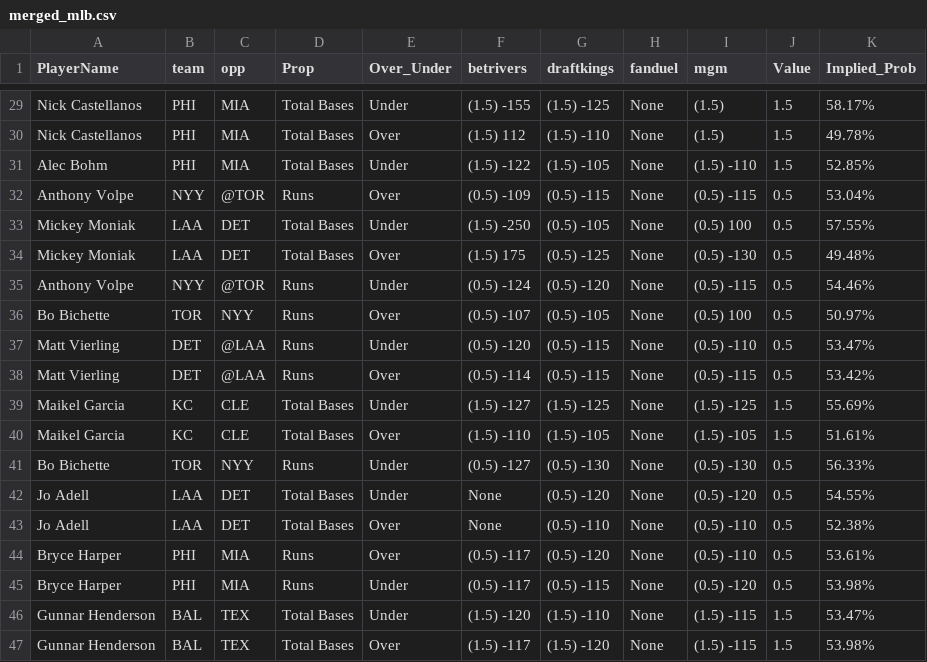
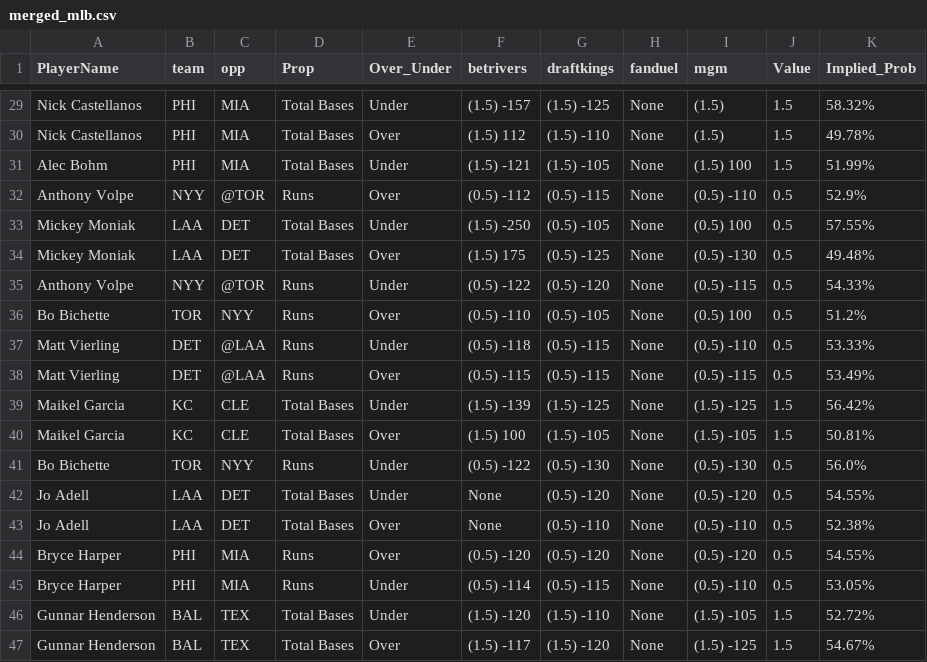
Before and after one commit to DhirenShivdasani/mlb, a CSV file: merged_mlb.csv, drawn as a sheet; only a part is shown, gaps mark what is left out; the diff covers the shown part only; the diff names each change by its address in the sheet, - before the commit and + after, or states it on an @@ line.

```diff
--- a/merged_mlb.csv
+++ b/merged_mlb.csv
-F29 (betrivers): (1.5) -155
+F29 (betrivers): (1.5) -157
-K29 (Implied_Prob): 58.17%
+K29 (Implied_Prob): 58.32%
-F31 (betrivers): (1.5) -122
+F31 (betrivers): (1.5) -121
-I31 (mgm): (1.5) -110
+I31 (mgm): (1.5) 100
-K31 (Implied_Prob): 52.85%
+K31 (Implied_Prob): 51.99%
-F32 (betrivers): (0.5) -109
+F32 (betrivers): (0.5) -112
-I32 (mgm): (0.5) -115
+I32 (mgm): (0.5) -110
-K32 (Implied_Prob): 53.04%
+K32 (Implied_Prob): 52.9%
-F35 (betrivers): (0.5) -124
+F35 (betrivers): (0.5) -122
-K35 (Implied_Prob): 54.46%
+K35 (Implied_Prob): 54.33%
-F36 (betrivers): (0.5) -107
+F36 (betrivers): (0.5) -110
-K36 (Implied_Prob): 50.97%
+K36 (Implied_Prob): 51.2%
-F37 (betrivers): (0.5) -120
+F37 (betrivers): (0.5) -118
-K37 (Implied_Prob): 53.47%
+K37 (Implied_Prob): 53.33%
-F38 (betrivers): (0.5) -114
+F38 (betrivers): (0.5) -115
-K38 (Implied_Prob): 53.42%
+K38 (Implied_Prob): 53.49%
-F39 (betrivers): (1.5) -127
+F39 (betrivers): (1.5) -139
-K39 (Implied_Prob): 55.69%
+K39 (Implied_Prob): 56.42%
-F40 (betrivers): (1.5) -110
+F40 (betrivers): (1.5) 100
-K40 (Implied_Prob): 51.61%
+K40 (Implied_Prob): 50.81%
-F41 (betrivers): (0.5) -127
+F41 (betrivers): (0.5) -122
-K41 (Implied_Prob): 56.33%
+K41 (Implied_Prob): 56.0%
-F44 (betrivers): (0.5) -117
+F44 (betrivers): (0.5) -120
-I44 (mgm): (0.5) -110
+I44 (mgm): (0.5) -120
-K44 (Implied_Prob): 53.61%
+K44 (Implied_Prob): 54.55%
-F45 (betrivers): (0.5) -117
+F45 (betrivers): (0.5) -114
-I45 (mgm): (0.5) -120
+I45 (mgm): (0.5) -110
-K45 (Implied_Prob): 53.98%
+K45 (Implied_Prob): 53.05%
-I46 (mgm): (1.5) -115
+I46 (mgm): (1.5) -105
-K46 (Implied_Prob): 53.47%
+K46 (Implied_Prob): 52.72%
-I47 (mgm): (1.5) -115
+I47 (mgm): (1.5) -125
-K47 (Implied_Prob): 53.98%
+K47 (Implied_Prob): 54.67%
```
Also changed, not shown: 66 edited cells elsewhere in this file.
